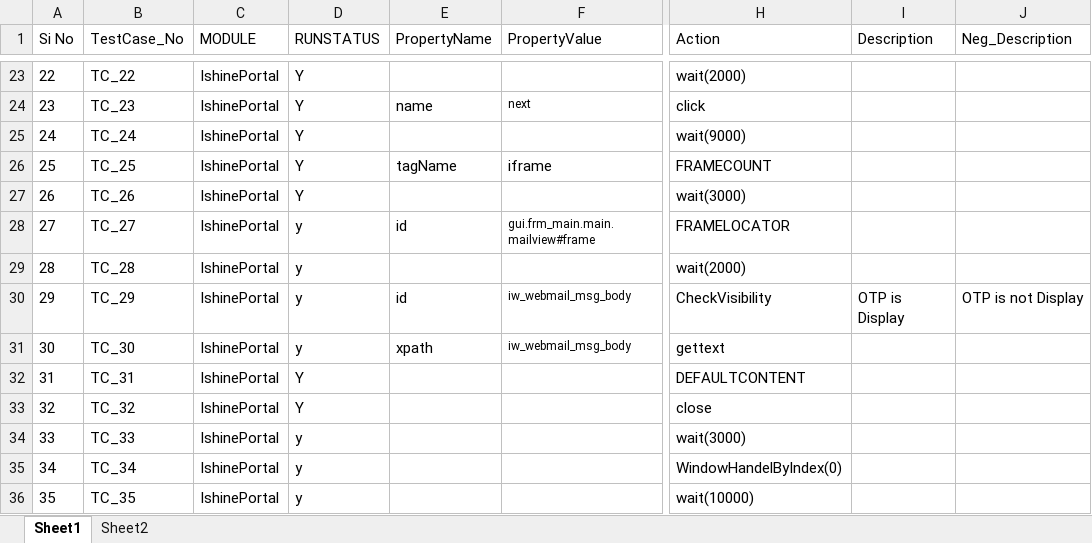
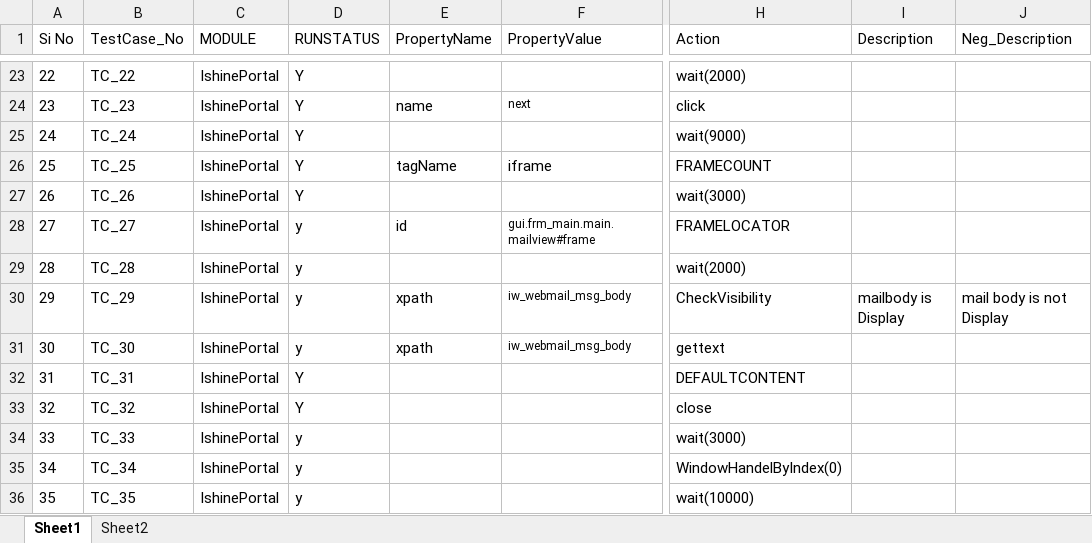
Before and after one commit to biswa2000df/newFrameWork, an Excel workbook: DataSheet/IshinePortal.xlsx, sheet Sheet1, drawn as a sheet; only a part is shown, gaps mark what is left out; values as stored, in another font and other column widths than the file's, no borders; the diff names each change by its address in the sheet, - before the commit and + after, or states it on an @@ line.

```diff
--- a/DataSheet/IshinePortal.xlsx (sheet Sheet1)
+++ b/DataSheet/IshinePortal.xlsx (sheet Sheet1)
-E30 (PropertyName): id
+E30 (PropertyName): xpath
-I30 (Description): OTP is Display
+I30 (Description): mailbody is Display
-J30 (Neg_Description): OTP is not Display
+J30 (Neg_Description): mail body is not Display
```
Also changed, not shown: 37 other files.
